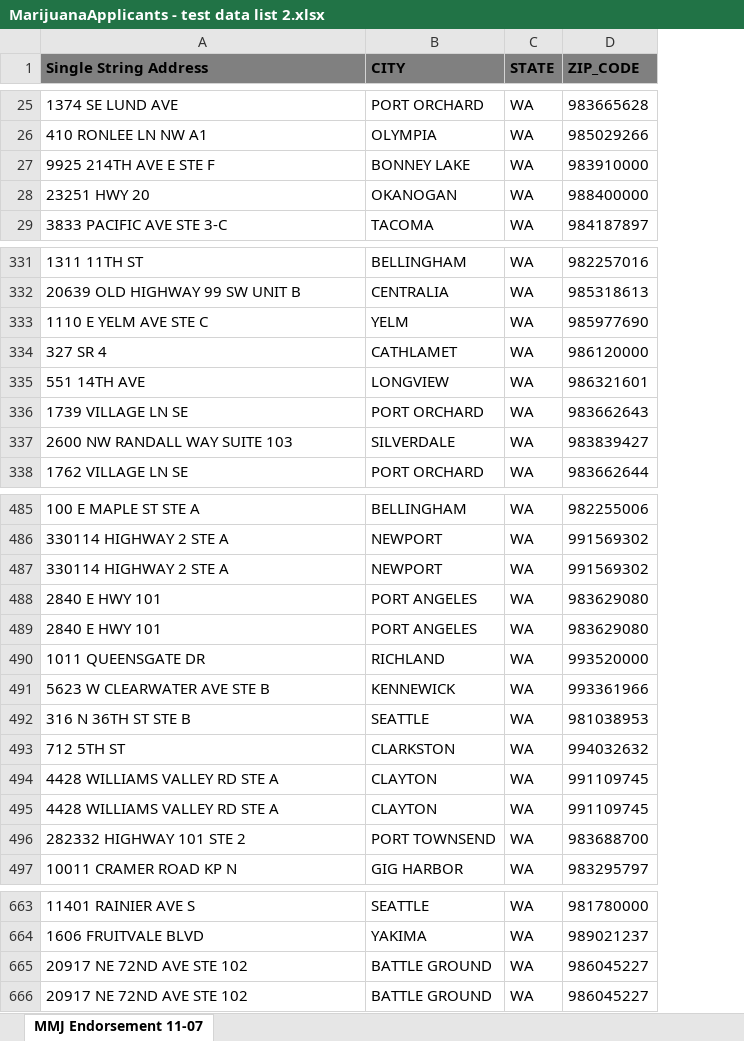
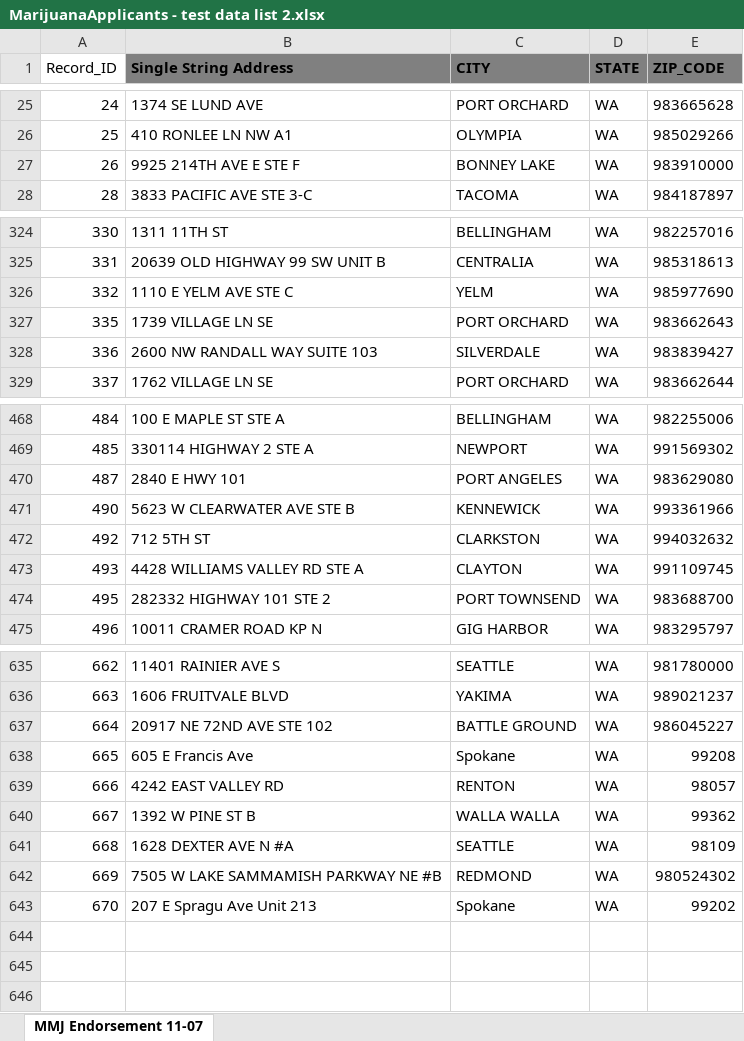
Before and after one commit to aberk104/CS410-Project, an Excel workbook: data/MarijuanaApplicants - test data list 2.xlsx, sheet MMJ Endorsement 11-07, drawn as a sheet; only a part is shown, gaps mark what is left out; values as stored, in another font and other column widths than the file's, no borders; removed rows and columns are numbered as before the commit, all else as after; the diff covers the shown part only; the diff names each change by its address in the sheet, - before the commit and + after, or states it on an @@ line.

```diff
--- a/data/MarijuanaApplicants - test data list 2.xlsx (sheet MMJ Endorsement 11-07)
+++ b/data/MarijuanaApplicants - test data list 2.xlsx (sheet MMJ Endorsement 11-07)
+column A (Record_ID), rows 25-28: 24 | 25 | 26 | 28; rows 324-329: 330 | 331 | 332 | 335 | 336 | 337; rows 468-475: 484 | 485 | 487 | 490 | 492 | 493 | 495 | 496; rows 635-637: 662 | 663 | 664
-row 28: 23251 HWY 20 | OKANOGAN | WA | 988400000
-row 334: 327 SR 4 | CATHLAMET | WA | 986120000
-row 335: 551 14TH AVE | LONGVIEW | WA | 986321601
-row 487: 330114 HIGHWAY 2 STE A | NEWPORT | WA | 991569302
-row 489: 2840 E HWY 101 | PORT ANGELES | WA | 983629080
-row 490: 1011 QUEENSGATE DR | RICHLAND | WA | 993520000
-row 492: 316 N 36TH ST STE B | SEATTLE | WA | 981038953
-row 494: 4428 WILLIAMS VALLEY RD STE A | CLAYTON | WA | 991109745
-row 666: 20917 NE 72ND AVE STE 102 | BATTLE GROUND | WA | 986045227
+row 638: 665 | 605 E Francis Ave | Spokane | WA | 99208
+row 639: 666 | 4242 EAST VALLEY RD | RENTON | WA | 98057
+row 640: 667 | 1392 W PINE ST B | WALLA WALLA | WA | 99362
+row 641: 668 | 1628 DEXTER AVE N #A | SEATTLE | WA | 98109
+row 642: 669 | 7505 W LAKE SAMMAMISH PARKWAY NE #B | REDMOND | WA | 980524302
+row 643: 670 | 207 E Spragu Ave Unit 213 | Spokane | WA | 99202
```
Also changed, not shown: 20 removed rows elsewhere in this sheet, data/MarijuanaApplicants - test data list 1.xlsx, 1 other file.
